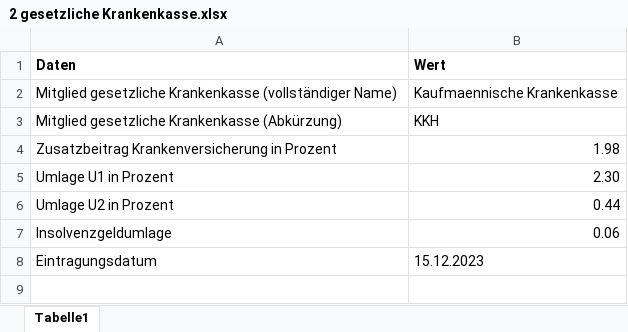
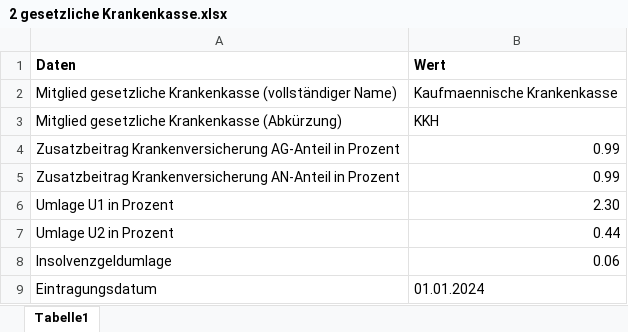
Before and after one commit to FreudenbergMax/Personalstammdatenbank, an Excel workbook: src/main/2 insert Sozialversicherungsdaten/2 gesetzliche Krankenkasse.xlsx, sheet Tabelle1, drawn as a sheet; values as stored, in another font and other column widths than the file's, no borders; removed rows and columns are numbered as before the commit, all else as after; the diff names each change by its address in the sheet, - before the commit and + after, or states it on an @@ line.

```diff
--- a/src/main/2 insert Sozialversicherungsdaten/2 gesetzliche Krankenkasse.xlsx (sheet Tabelle1)
+++ b/src/main/2 insert Sozialversicherungsdaten/2 gesetzliche Krankenkasse.xlsx (sheet Tabelle1)
-row 4: Zusatzbeitrag Krankenversicherung in Prozent | 1.98
+row 4: Zusatzbeitrag Krankenversicherung AG-Anteil in Prozent | 0.99
+row 5: Zusatzbeitrag Krankenversicherung AN-Anteil in Prozent | 0.99
-B9 (Wert): 15.12.2023
+B9 (Wert): 01.01.2024
```
Also changed, not shown: src/main/2 insert Sozialversicherungsdaten/7 Arbeitslosenversicherungsbeitraege.xlsx, 54 other files.
